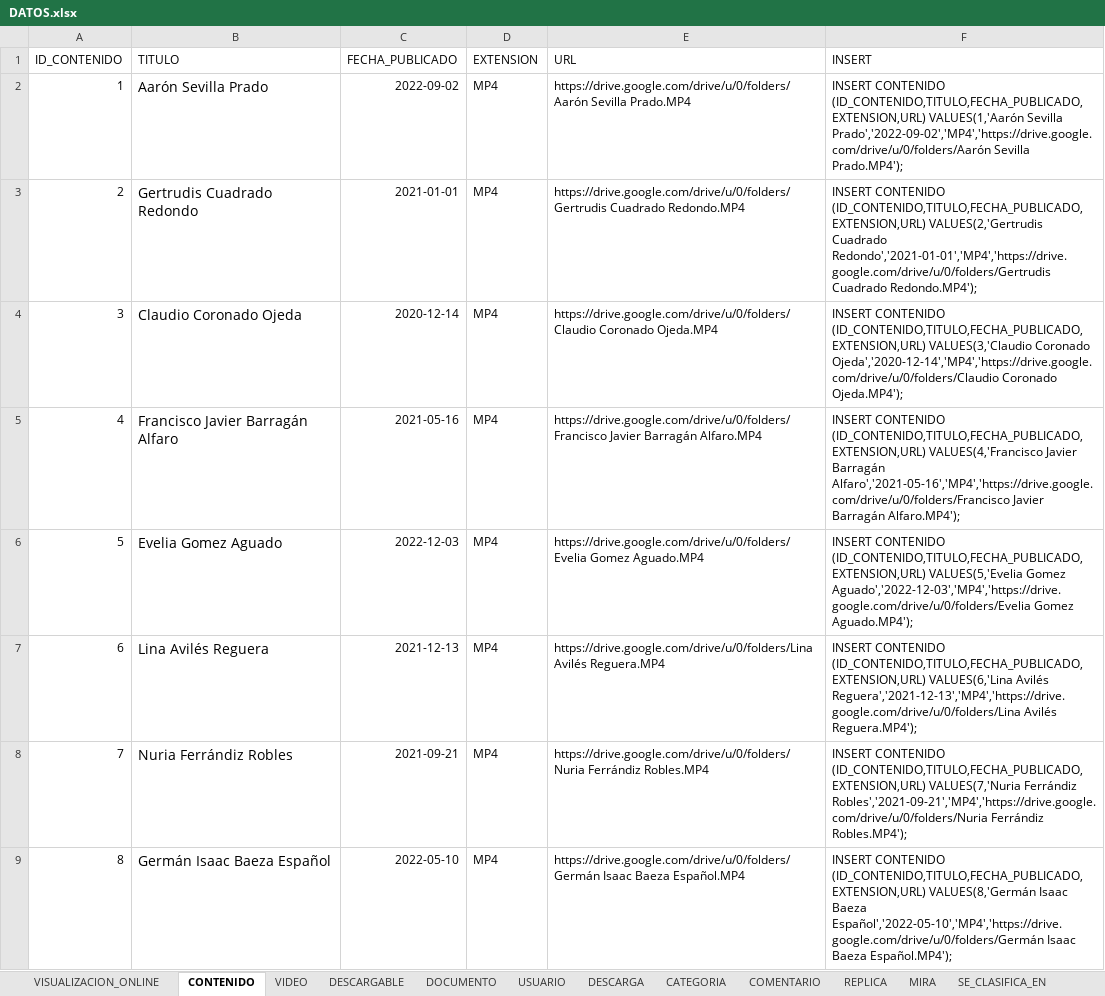
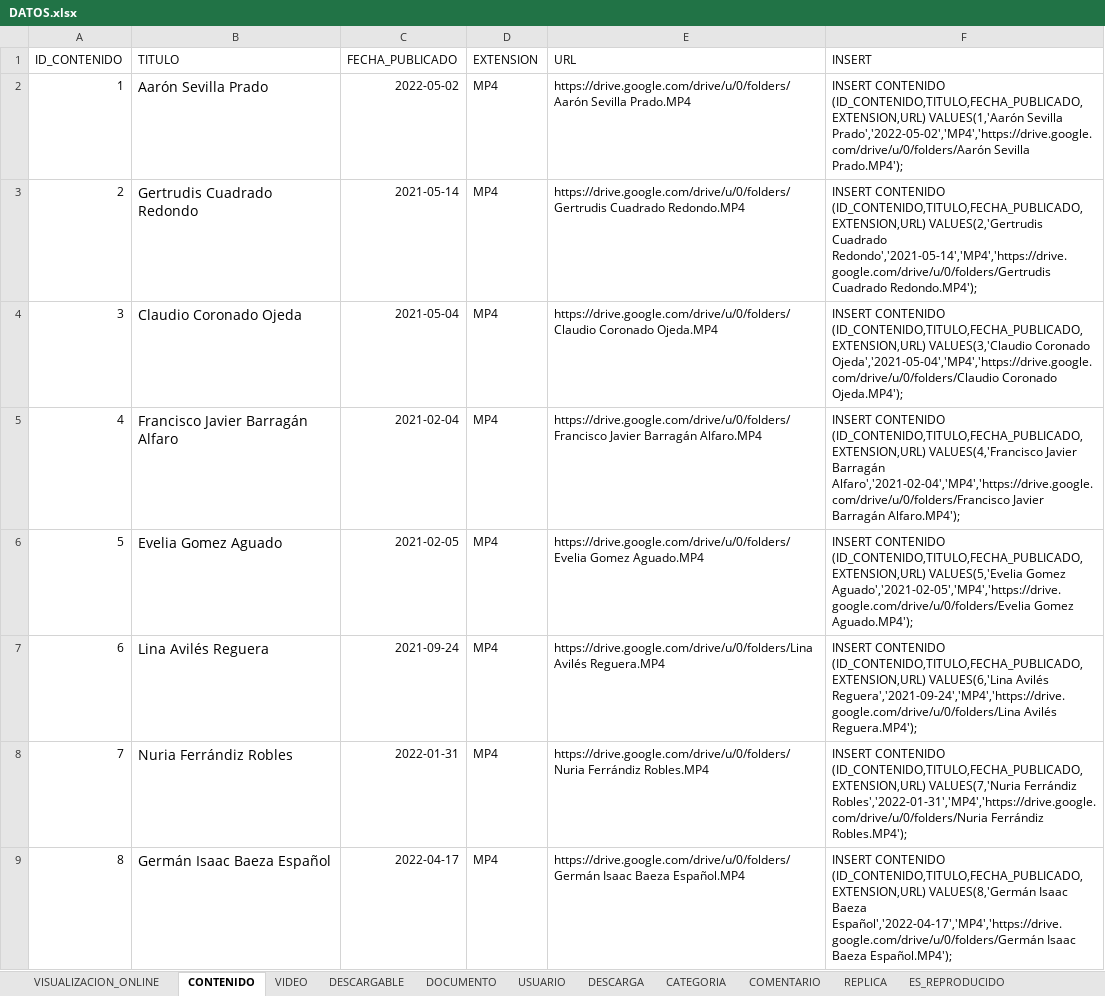
Before and after one commit to Ariel-Santillan/BasesDeDatos, an Excel workbook: Querys/DATOS.xlsx, sheet CONTENIDO, drawn as a sheet; only a part is shown; values as stored, in another font and other column widths than the file's, no borders; table styles not drawn; the diff covers the shown part only; the diff names each change by its address in the sheet, - before the commit and + after, or states it on an @@ line.

```diff
--- a/Querys/DATOS.xlsx (sheet CONTENIDO)
+++ b/Querys/DATOS.xlsx (sheet CONTENIDO)
-sheet tab: MIRA
+sheet tab: ES_REPRODUCIDO
-C2 (FECHA_PUBLICADO): 2022-09-02
+C2 (FECHA_PUBLICADO): 2022-05-02
-F2 (INSERT): …VALUES(1,'Aarón Sevilla Prado','2022-09-02','MP4','https://drive.google.com/drive/u/0/folders/Aarón Sevilla Prado.MP4');
+F2 (INSERT): …VALUES(1,'Aarón Sevilla Prado','2022-05-02','MP4','https://drive.google.com/drive/u/0/folders/Aarón Sevilla Prado.MP4');
-C3 (FECHA_PUBLICADO): 2021-01-01
+C3 (FECHA_PUBLICADO): 2021-05-14
-F3 (INSERT): …VALUES(2,'Gertrudis Cuadrado Redondo','2021-01-01','MP4','https://drive.google.com/drive/u/0/folders/Gertrudis Cuadrado Redondo.MP4');
+F3 (INSERT): …VALUES(2,'Gertrudis Cuadrado Redondo','2021-05-14','MP4','https://drive.google.com/drive/u/0/folders/Gertrudis Cuadrado Redondo.MP4');
-C4 (FECHA_PUBLICADO): 2020-12-14
+C4 (FECHA_PUBLICADO): 2021-05-04
-F4 (INSERT): …VALUES(3,'Claudio Coronado Ojeda','2020-12-14','MP4','https://drive.google.com/drive/u/0/folders/Claudio Coronado Ojeda.MP4');
+F4 (INSERT): …VALUES(3,'Claudio Coronado Ojeda','2021-05-04','MP4','https://drive.google.com/drive/u/0/folders/Claudio Coronado Ojeda.MP4');
-C5 (FECHA_PUBLICADO): 2021-05-16
+C5 (FECHA_PUBLICADO): 2021-02-04
-F5 (INSERT): …Javier Barragán Alfaro','2021-05-16','MP4','https://drive.google.com/drive/u/0/folders/Francisco Javier Barragán…
+F5 (INSERT): …Javier Barragán Alfaro','2021-02-04','MP4','https://drive.google.com/drive/u/0/folders/Francisco Javier Barragán…
-C6 (FECHA_PUBLICADO): 2022-12-03
+C6 (FECHA_PUBLICADO): 2021-02-05
-F6 (INSERT): …VALUES(5,'Evelia Gomez Aguado','2022-12-03','MP4','https://drive.google.com/drive/u/0/folders/Evelia Gomez Aguado.MP4');
+F6 (INSERT): …VALUES(5,'Evelia Gomez Aguado','2021-02-05','MP4','https://drive.google.com/drive/u/0/folders/Evelia Gomez Aguado.MP4');
-C7 (FECHA_PUBLICADO): 2021-12-13
+C7 (FECHA_PUBLICADO): 2021-09-24
-F7 (INSERT): …VALUES(6,'Lina Avilés Reguera','2021-12-13','MP4','https://drive.google.com/drive/u/0/folders/Lina Avilés Reguera.MP4');
+F7 (INSERT): …VALUES(6,'Lina Avilés Reguera','2021-09-24','MP4','https://drive.google.com/drive/u/0/folders/Lina Avilés Reguera.MP4');
-C8 (FECHA_PUBLICADO): 2021-09-21
+C8 (FECHA_PUBLICADO): 2022-01-31
-F8 (INSERT): …VALUES(7,'Nuria Ferrándiz Robles','2021-09-21','MP4','https://drive.google.com/drive/u/0/folders/Nuria Ferrándiz Robles.MP4');
+F8 (INSERT): …VALUES(7,'Nuria Ferrándiz Robles','2022-01-31','MP4','https://drive.google.com/drive/u/0/folders/Nuria Ferrándiz Robles.MP4');
-C9 (FECHA_PUBLICADO): 2022-05-10
+C9 (FECHA_PUBLICADO): 2022-04-17
-F9 (INSERT): …Isaac Baeza Español','2022-05-10','MP4','https://drive.google.com/drive/u/0/folders/Germán Isaac Baeza…
+F9 (INSERT): …Isaac Baeza Español','2022-04-17','MP4','https://drive.google.com/drive/u/0/folders/Germán Isaac Baeza…
```
Also changed, not shown: 84 edited cells elsewhere in this sheet, sheet VISUALIZACION_ONLINE, sheet COMENTARIO, sheet DESCARGA, sheet ES_REPRODUCIDO, sheet VIDEO, sheet RTA_ENCUESTA, 3 more sheets, 1 other file.
